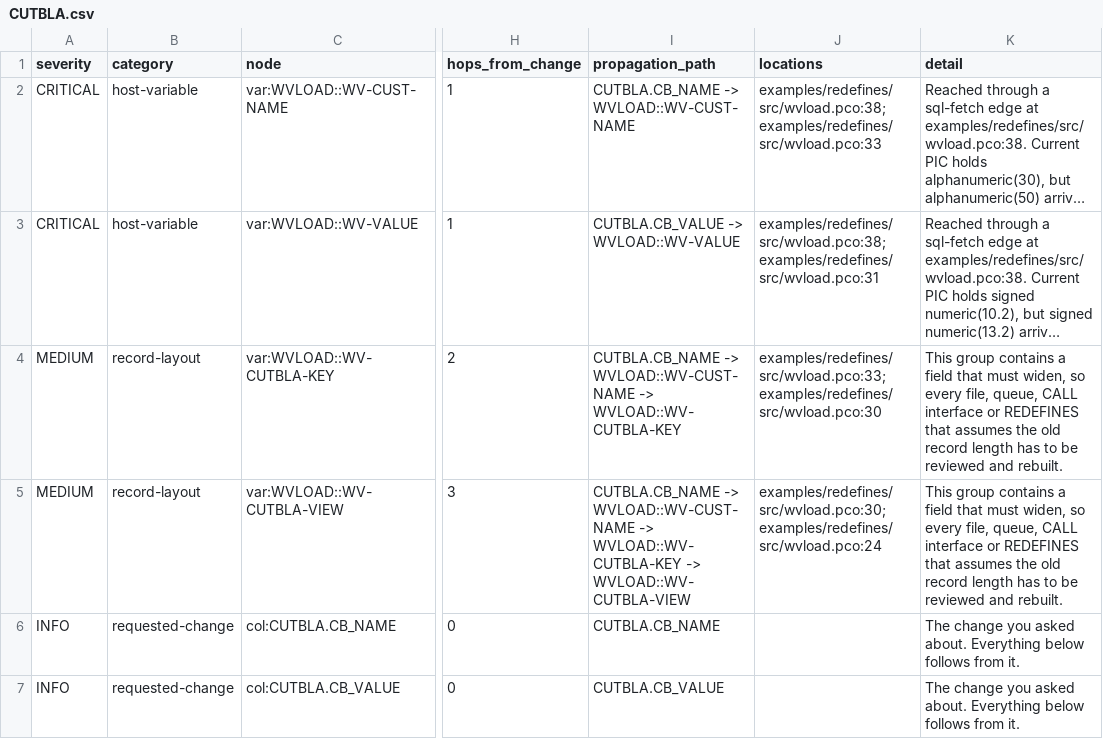
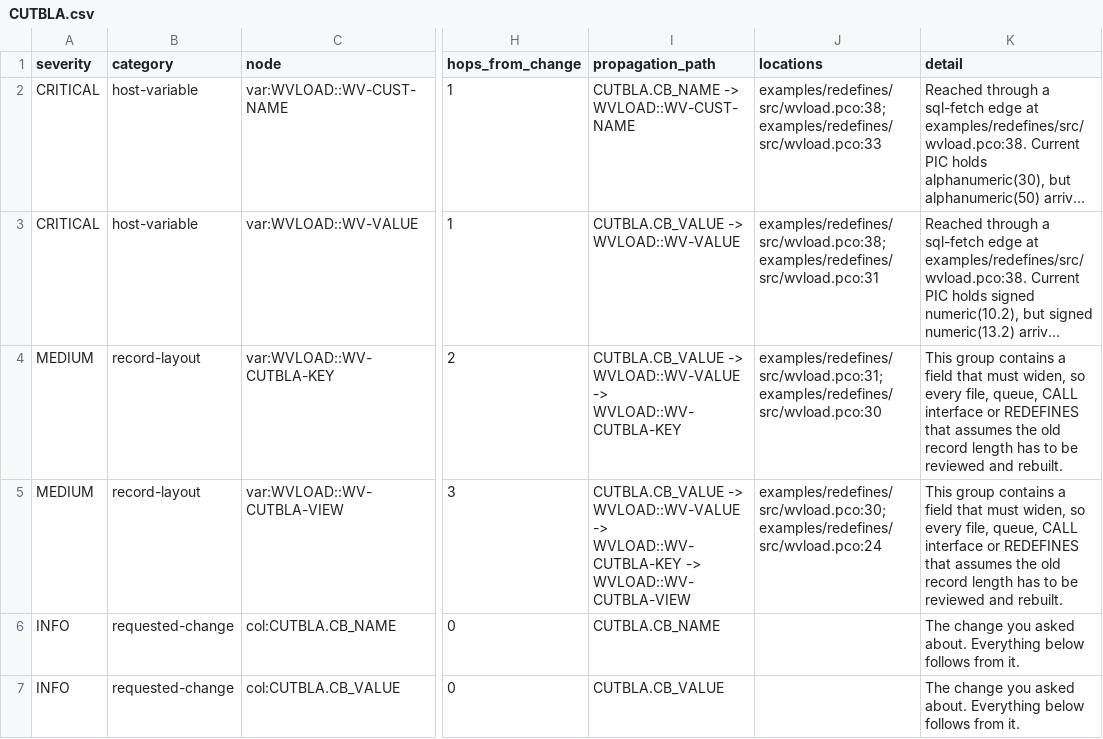
Before and after one commit to cdietz05/cobol-impact-analyzer, a CSV file: examples/output/CUTBLA.csv, drawn as a sheet; only a part is shown, gaps mark what is left out; long unchanged cells end in …; the diff names each change by its address in the sheet, - before the commit and + after, or states it on an @@ line.

```diff
--- a/examples/output/CUTBLA.csv
+++ b/examples/output/CUTBLA.csv
-I4 (propagation_path): CUTBLA.CB_NAME -> WVLOAD::WV-CUST-NAME -> WVLOAD::WV-CUTBLA-KEY
+I4 (propagation_path): CUTBLA.CB_VALUE -> WVLOAD::WV-VALUE -> WVLOAD::WV-CUTBLA-KEY
-J4 (locations): examples/redefines/src/wvload.pco:33; examples/redefines/src/wvload.pco:30
+J4 (locations): examples/redefines/src/wvload.pco:31; examples/redefines/src/wvload.pco:30
-I5 (propagation_path): CUTBLA.CB_NAME -> WVLOAD::WV-CUST-NAME -> WVLOAD::WV-CUTBLA-KEY…
+I5 (propagation_path): CUTBLA.CB_VALUE -> WVLOAD::WV-VALUE -> WVLOAD::WV-CUTBLA-KEY…
```
Also changed, not shown: examples/output/CSS_CUSTOMER.csv, examples/output/CUSTOMER.csv, 14 other files.
